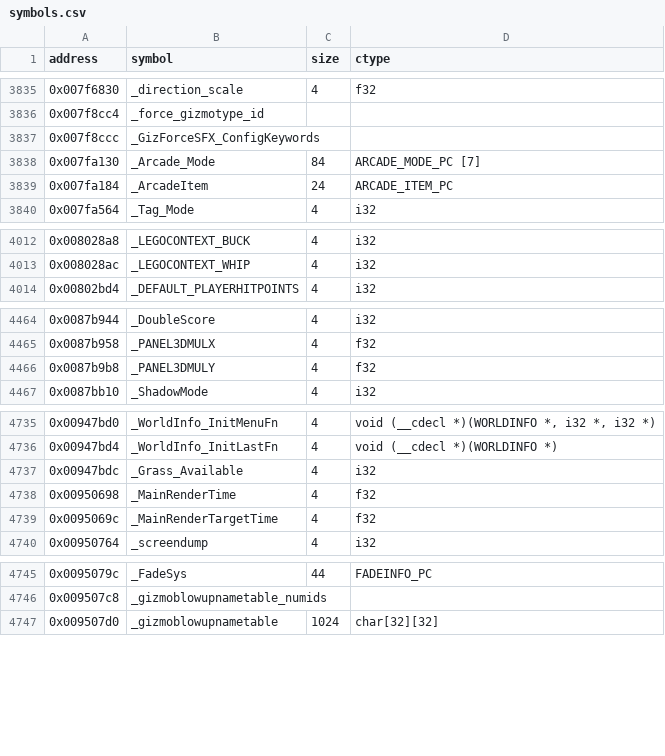
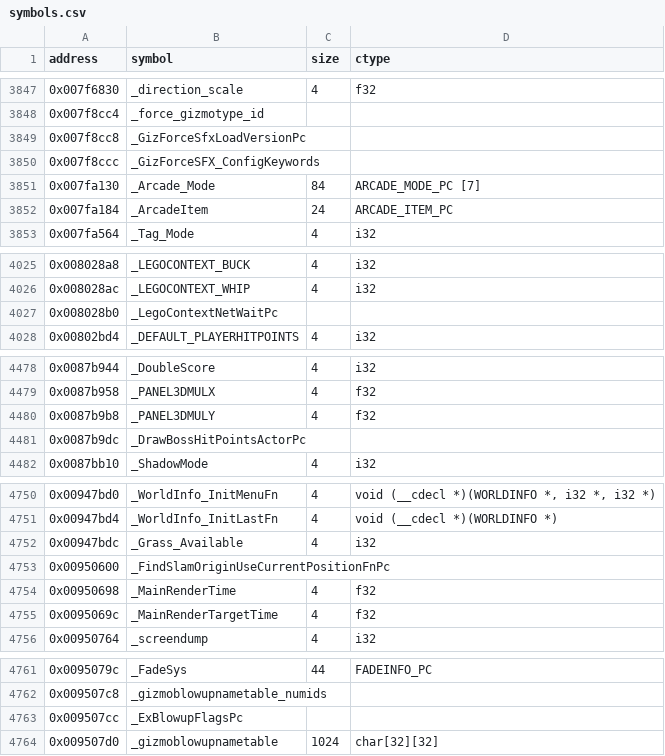
Before and after one commit to opensagadev/saga-pc, a CSV file: config/symbols.csv, drawn as a sheet; only a part is shown, gaps mark what is left out; the diff covers the shown part only; the diff names each change by its address in the sheet, - before the commit and + after, or states it on an @@ line.

```diff
--- a/config/symbols.csv
+++ b/config/symbols.csv
+row 3849: 0x007f8cc8 | _GizForceSfxLoadVersionPc
+row 4027: 0x008028b0 | _LegoContextNetWaitPc
+row 4481: 0x0087b9dc | _DrawBossHitPointsActorPc
+row 4753: 0x00950600 | _FindSlamOriginUseCurrentPositionFnPc
+row 4763: 0x009507cc | _ExBlowupFlagsPc
```
Also changed, not shown: 17 added rows elsewhere in this file, 7 other files.
